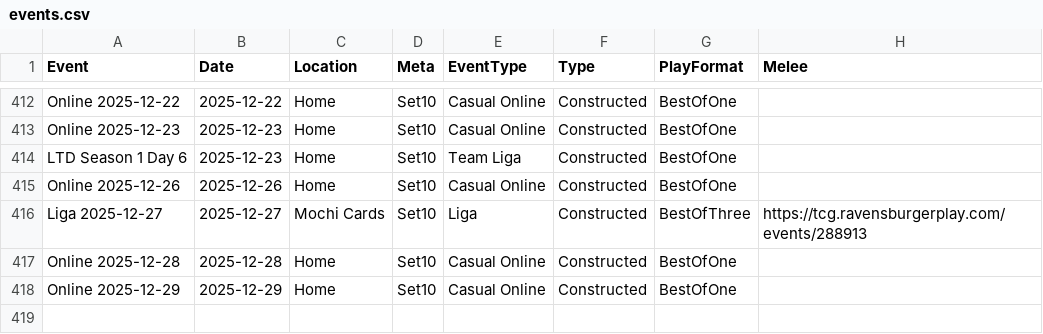
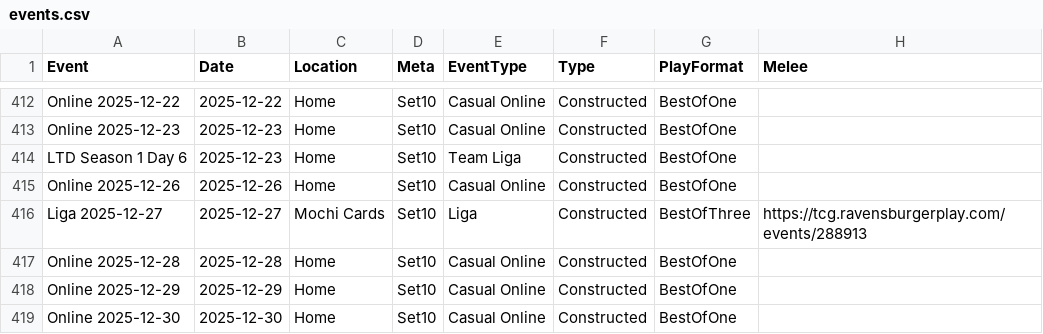
Before and after one commit to shinobi64/lorcana, a CSV file: results/events.csv, drawn as a sheet; only a part is shown, gaps mark what is left out.

```diff
--- a/results/events.csv
+++ b/results/events.csv
@@ -418 +418,2 @@ Online 2025-12-28,2025-12-28,Home,Set10,Casual Online,Constructed,BestOfOne,
 Online 2025-12-29,2025-12-29,Home,Set10,Casual Online,Constructed,BestOfOne,
+Online 2025-12-30,2025-12-30,Home,Set10,Casual Online,Constructed,BestOfOne,
```
Also changed, not shown: results/results.csv.
